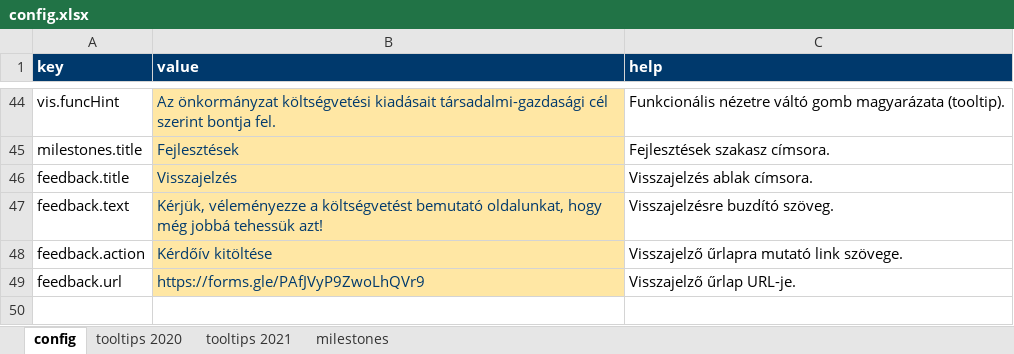
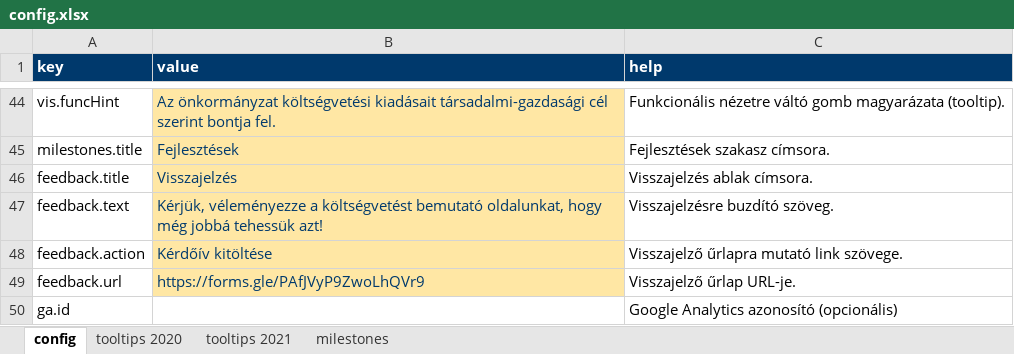
Before and after one commit to k-monitor/onkormanyzati-koltsegvetes-v2, an Excel workbook: input/config.xlsx, sheet config, drawn as a sheet; only a part is shown, gaps mark what is left out; values as stored, in another font and other column widths than the file's, no borders; the diff names each change by its address in the sheet, - before the commit and + after, or states it on an @@ line.

Commit message:
added configurable GA code (ga.id)

```diff
--- a/input/config.xlsx (sheet config)
+++ b/input/config.xlsx (sheet config)
+row 50: ga.id |  | Google Analytics azonosító (opcionális)
```
Also changed, not shown: 4 other files.
